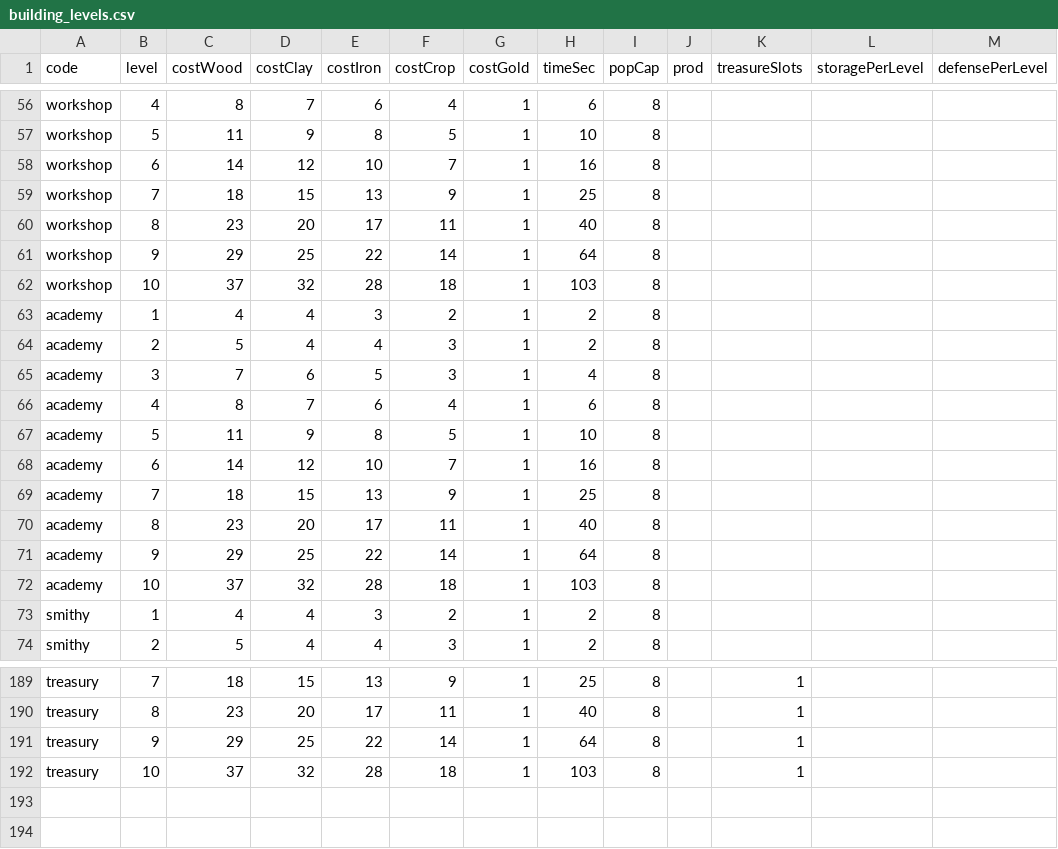
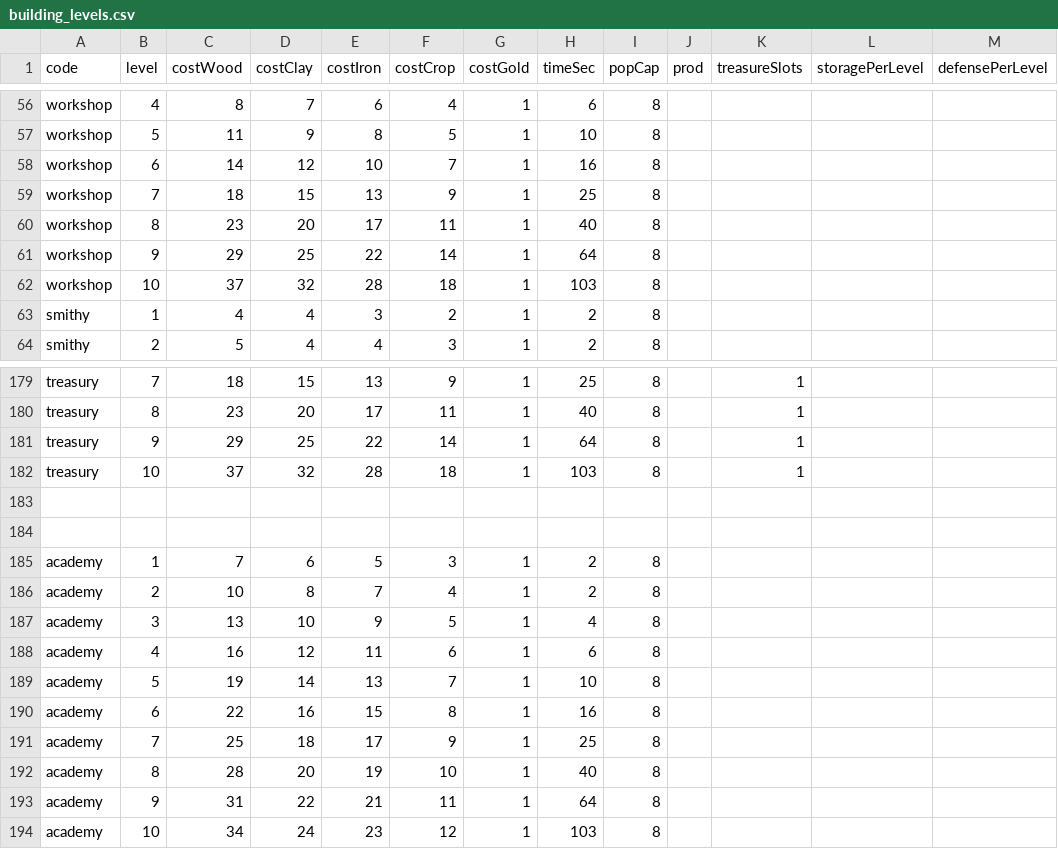
Before and after one commit to kennysli1/slg1.0, a CSV file: config/building_levels.csv, drawn as a sheet; only a part is shown, gaps mark what is left out; removed rows and columns are numbered as before the commit, all else as after; rows hold the shown columns only; the diff names each change by its address in the sheet, - before the commit and + after, or states it on an @@ line.

Commit message:
feat(research): Phase A — CSV 定义 + config 解析 + 模块骨架
新建：
- config/research.csv：15 个初始科技（军3/生3/社3 共 3 分支 3 tier），dependency 含 AND(|)/OR 语法
- config/academy.csv：Lv1-10 学院 RP 生产参数（间隔/概率/保底增益/上限）
- packages/server/src/modules/research.ts：ResearchModule 骨架（GetState/GetTechTree/StartResearch/CancelResearch/prereqsMet/settleRp 框架）

数据层：
- config.ts 新增 ResearchDef/AcademyDef 接口 + 解析 + 覆盖层合并
- GameConfig 新增 research/academy 字段
- validateGameConfig 新增：分支/效果/作用域枚举、前置引用存在、依赖无环检测(findResearchCycle DFS)、学院概率范围校验

接入层：
- app.ts：ResearchModule 实例化、init/resume、playerVillages 跨村查询、wipe 清理
- gateway.ts：ResearchModule.MANIFEST 注册
- PROGRESS_COLLECTIONS：新增 'research'

修复：
- 移除 buildings.csv 中重复的 academy 行（原 ID 7 已存在）
- building_levels.csv 补齐 academy Lv1-10（16列格式）

测试：265/265 ✅  |  tsc --noEmit ✅

```diff
--- a/config/building_levels.csv
+++ b/config/building_levels.csv
-row 63: academy | 1 | 4 | 4 | 3 | 2 | 1 | 2 | 8
-row 64: academy | 2 | 5 | 4 | 4 | 3 | 1 | 2 | 8
-row 65: academy | 3 | 7 | 6 | 5 | 3 | 1 | 4 | 8
-row 66: academy | 4 | 8 | 7 | 6 | 4 | 1 | 6 | 8
-row 67: academy | 5 | 11 | 9 | 8 | 5 | 1 | 10 | 8
-row 68: academy | 6 | 14 | 12 | 10 | 7 | 1 | 16 | 8
-row 69: academy | 7 | 18 | 15 | 13 | 9 | 1 | 25 | 8
-row 70: academy | 8 | 23 | 20 | 17 | 11 | 1 | 40 | 8
-row 71: academy | 9 | 29 | 25 | 22 | 14 | 1 | 64 | 8
-row 72: academy | 10 | 37 | 32 | 28 | 18 | 1 | 103 | 8
+row 183: (empty)
+row 184: (empty)
+row 185: academy | 1 | 7 | 6 | 5 | 3 | 1 | 2 | 8
+row 186: academy | 2 | 10 | 8 | 7 | 4 | 1 | 2 | 8
+row 187: academy | 3 | 13 | 10 | 9 | 5 | 1 | 4 | 8
+row 188: academy | 4 | 16 | 12 | 11 | 6 | 1 | 6 | 8
+row 189: academy | 5 | 19 | 14 | 13 | 7 | 1 | 10 | 8
+row 190: academy | 6 | 22 | 16 | 15 | 8 | 1 | 16 | 8
+row 191: academy | 7 | 25 | 18 | 17 | 9 | 1 | 25 | 8
+row 192: academy | 8 | 28 | 20 | 19 | 10 | 1 | 40 | 8
+row 193: academy | 9 | 31 | 22 | 21 | 11 | 1 | 64 | 8
+row 194: academy | 10 | 34 | 24 | 23 | 12 | 1 | 103 | 8
```
Also changed, not shown: config/buildings.csv, 6 other files.
